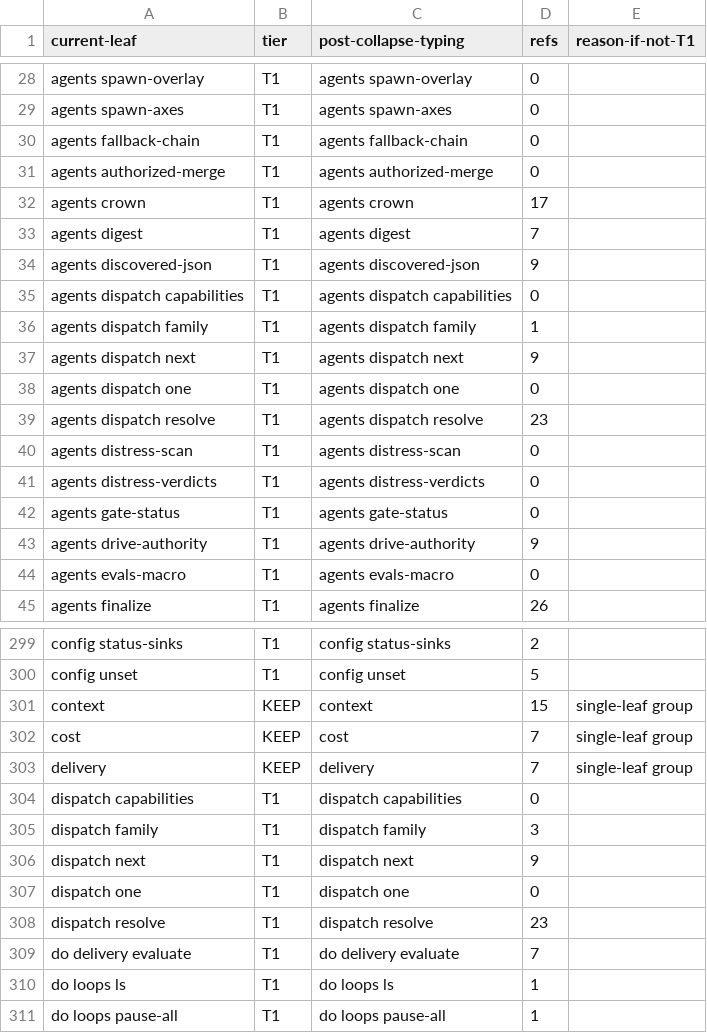
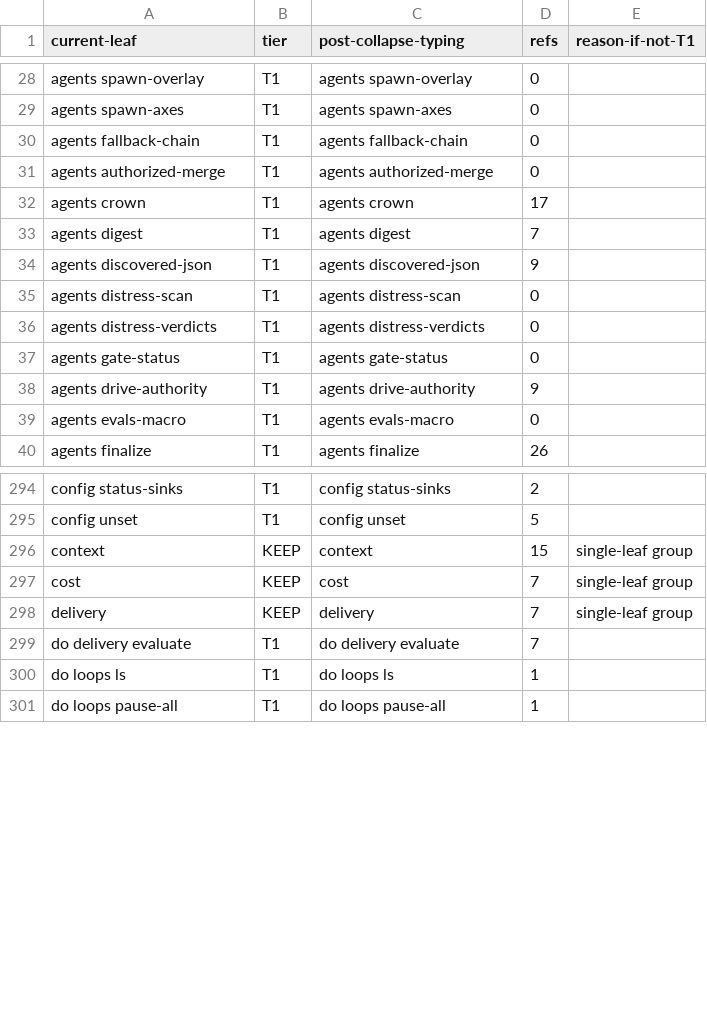
Before and after one commit to bllshttng/footnote, a TSV file: scripts/ci/verb-collapse-map.tsv, drawn as a sheet; only a part is shown, gaps mark what is left out.

Commit message:
feat!: retire fno agents dispatch; fno agents spawn is the one launch verb (x-3873 3.1)
Delete cli/src/fno/dispatch.py, the `fno dispatch` root alias, the
COLLAPSE_KEEP row, the folded-subcommands entry and the verb_moves row.
retired-commands.txt carries both spellings with the law id; the verb
map loses the five agents-dispatch and five bare-dispatch rows (630 ->
620), the flag rows go, the root-audit row reads retired, and the
baseline is regenerated.

Tests: test_dispatch_one.py is deleted; the resolve --autonomous seam
tests and the dispatch-driving advance/mux-axis tests go with the verb;
the provider tests repoint at effective_active or lose their dual-path
assertion; the fold and move tables drop the dispatch row.

The capability leaves move to crates/fno-agents/src/capability_leaves.rs
and the mux launch machinery to crates/fno/src/dispatch_launch.rs, so
the over-budget client_verbs.rs and server.rs end the change at net
zero; the node seed render moves to agents.node_dispatch.render_node_seed,
which leaves agents/cli.py smaller than its base.

Task 3.1: AC7-HP/ERR

```diff
--- a/scripts/ci/verb-collapse-map.tsv
+++ b/scripts/ci/verb-collapse-map.tsv
@@ -34,7 +34,2 @@ agents digest	T1	agents digest	7
 agents discovered-json	T1	agents discovered-json	9
-agents dispatch capabilities	T1	agents dispatch capabilities	0
-agents dispatch family	T1	agents dispatch family	1
-agents dispatch next	T1	agents dispatch next	9
-agents dispatch one	T1	agents dispatch one	0
-agents dispatch resolve	T1	agents dispatch resolve	23
 agents distress-scan	T1	agents distress-scan	0
@@ -303,7 +298,2 @@ cost	KEEP	cost	7	single-leaf group
 delivery	KEEP	delivery	7	single-leaf group
-dispatch capabilities	T1	dispatch capabilities	0
-dispatch family	T1	dispatch family	3
-dispatch next	T1	dispatch next	9
-dispatch one	T1	dispatch one	0
-dispatch resolve	T1	dispatch resolve	23
 do delivery evaluate	T1	do delivery evaluate	7
```
Also changed, not shown: scripts/ci/verb-root-audit.tsv, 20 other files.
